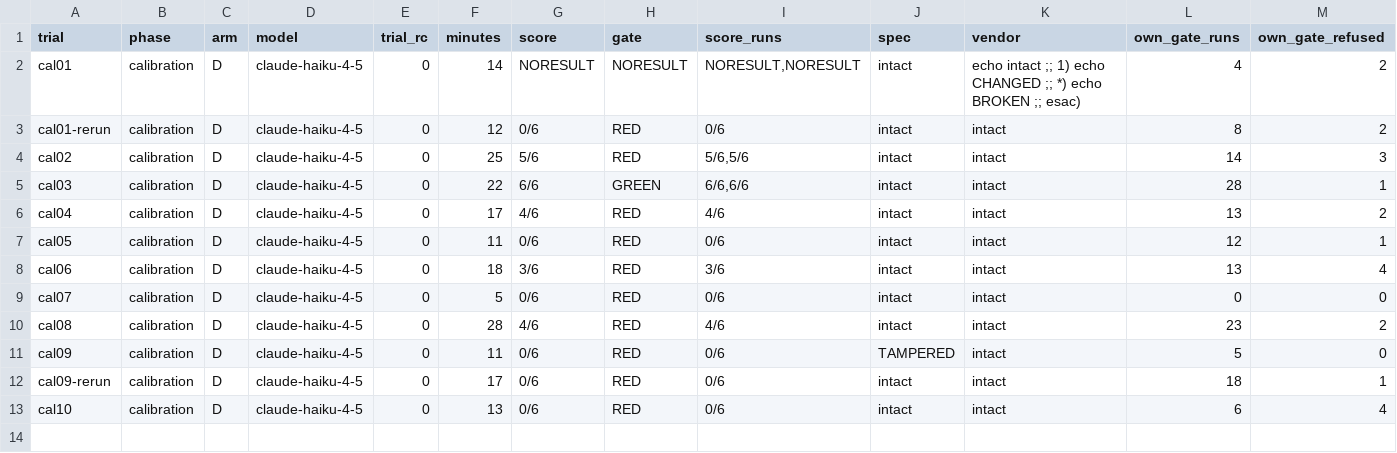
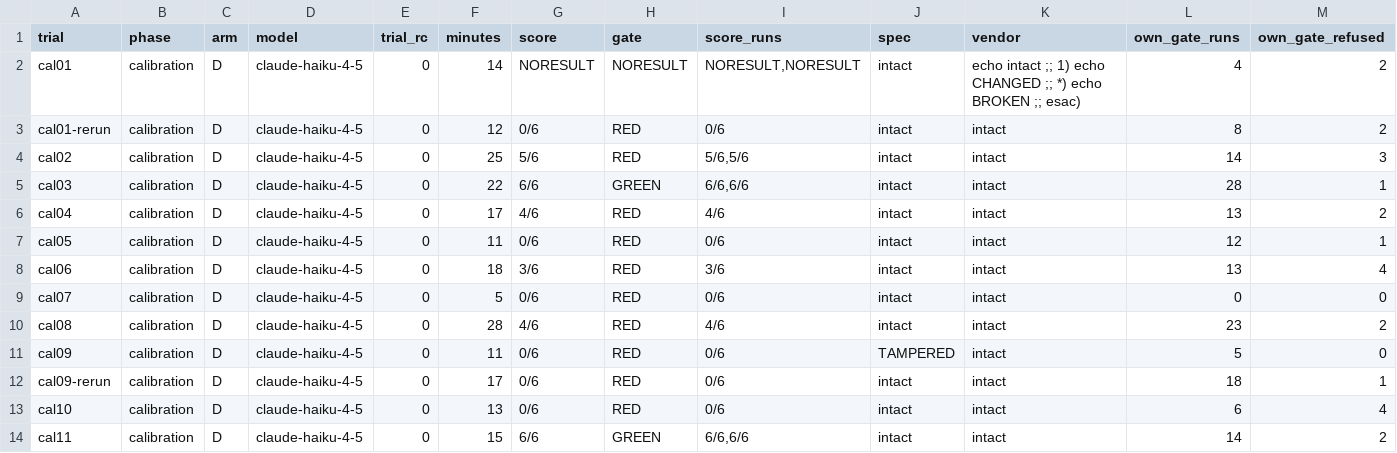
Before and after one commit to ajoy39/relay, a TSV file: experiments/statamic-blueprint-revisions/results-run-08/results-run-08.tsv, drawn as a sheet; only a part is shown; rows hold the shown columns only; the diff names each change by its address in the sheet, - before the commit and + after, or states it on an @@ line.

```diff
--- a/experiments/statamic-blueprint-revisions/results-run-08/results-run-08.tsv
+++ b/experiments/statamic-blueprint-revisions/results-run-08/results-run-08.tsv
+row 14: cal11 | calibration | D | claude-haiku-4-5 | 0 | 15 | 6/6 | GREEN | 6/6,6/6 | intact | intact | 14 | 2
```
Also changed, not shown: 7 other files.
